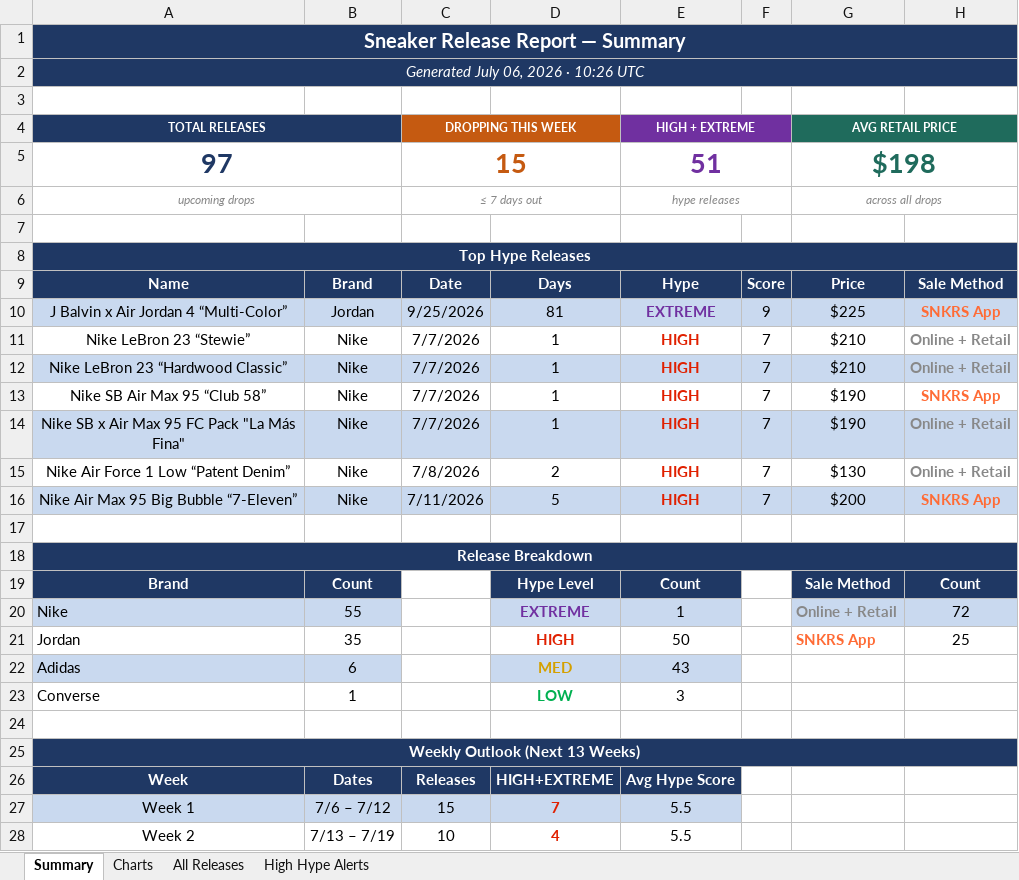
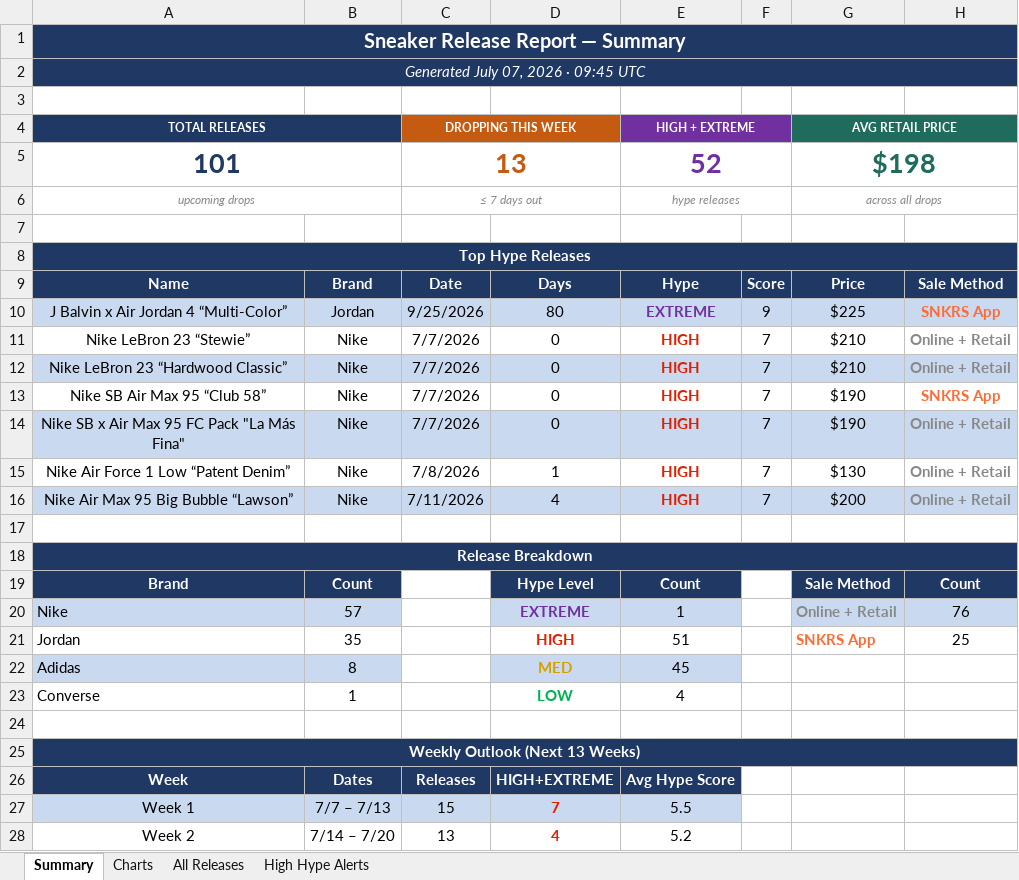
Before and after one commit to lordnader2002-sudo/Shoe-Tracker-v2, an Excel workbook: docs/data/sneaker_releases.xlsx, sheet Summary, drawn as a sheet; only a part is shown; values as stored, in another font and other column widths than the file's, no borders; removed rows and columns are numbered as before the commit, all else as after; the diff covers the shown part only; the diff names each change by its address in the sheet, - before the commit and + after, or states it on an @@ line.

```diff
--- a/docs/data/sneaker_releases.xlsx (sheet Summary)
+++ b/docs/data/sneaker_releases.xlsx (sheet Summary)
-A2 (TOTAL RELEASES): Generated July 06, 2026 · 10:26 UTC
+A2 (TOTAL RELEASES): Generated July 07, 2026 · 09:45 UTC
-row 5: 97 |  | 15 |  | 51 |  | $198
+row 5: 101 |  | 13 |  | 52 |  | $198
-D10: 81
+D10: 80
-D11:D14: 1
+D11:D14: 0
-D15: 2
+D15: 1
-A16 (TOTAL RELEASES): Nike Air Max 95 Big Bubble “7-Eleven”
+A16 (TOTAL RELEASES): Nike Air Max 95 Big Bubble “Lawson”
-D16: 5
+D16: 4
-H16: SNKRS App
+H16: Online + Retail
-H16 text colour: #FF6B35
+H16 text colour: #888888
-B20: 55
+B20: 57
-H20: 72
+H20: 76
-E21 (HIGH + EXTREME): 50
+E21 (HIGH + EXTREME): 51
-B22: 6
+B22: 8
-E22 (HIGH + EXTREME): 43
+E22 (HIGH + EXTREME): 45
-E23 (HIGH + EXTREME): 3
+E23 (HIGH + EXTREME): 4
-B27: 7/6 – 7/12
+B27: 7/7 – 7/13
-B28: 7/13 – 7/19
+B28: 7/14 – 7/20
-C28 (DROPPING THIS WEEK): 10
+C28 (DROPPING THIS WEEK): 13
-E28 (HIGH + EXTREME): 5.5
+E28 (HIGH + EXTREME): 5.2
```
Also changed, not shown: 14 edited cells elsewhere in this sheet, sheet High Hype Alerts, sheet All Releases, sheet Charts, reports/sneaker_releases.xlsx, 1 other file.
